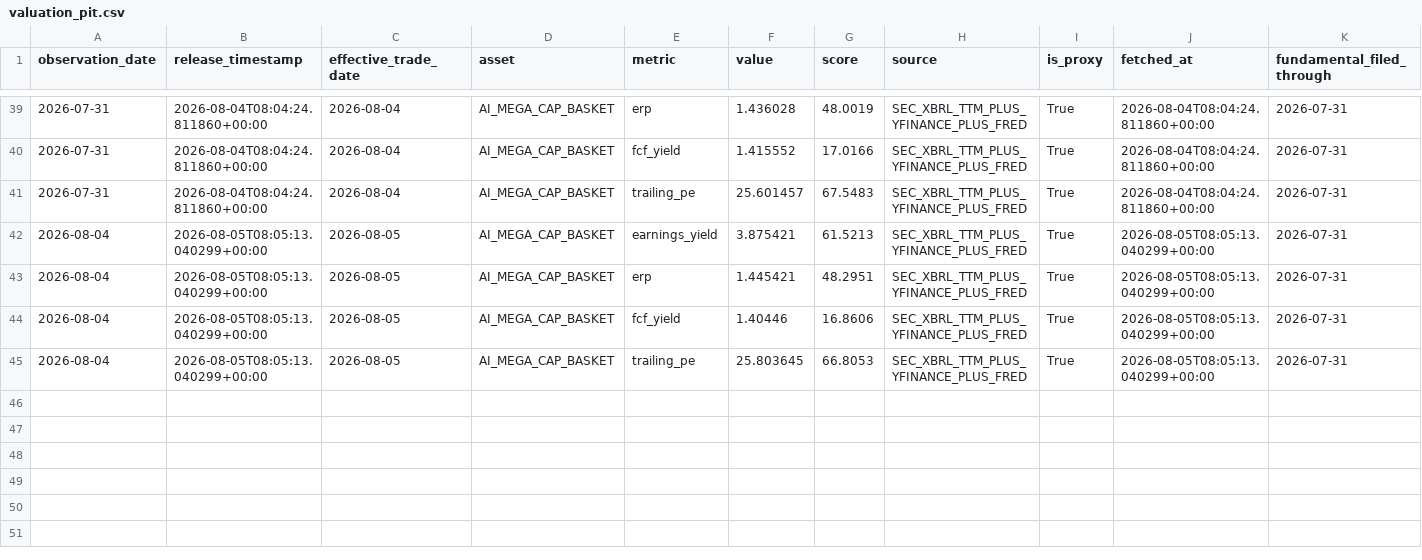
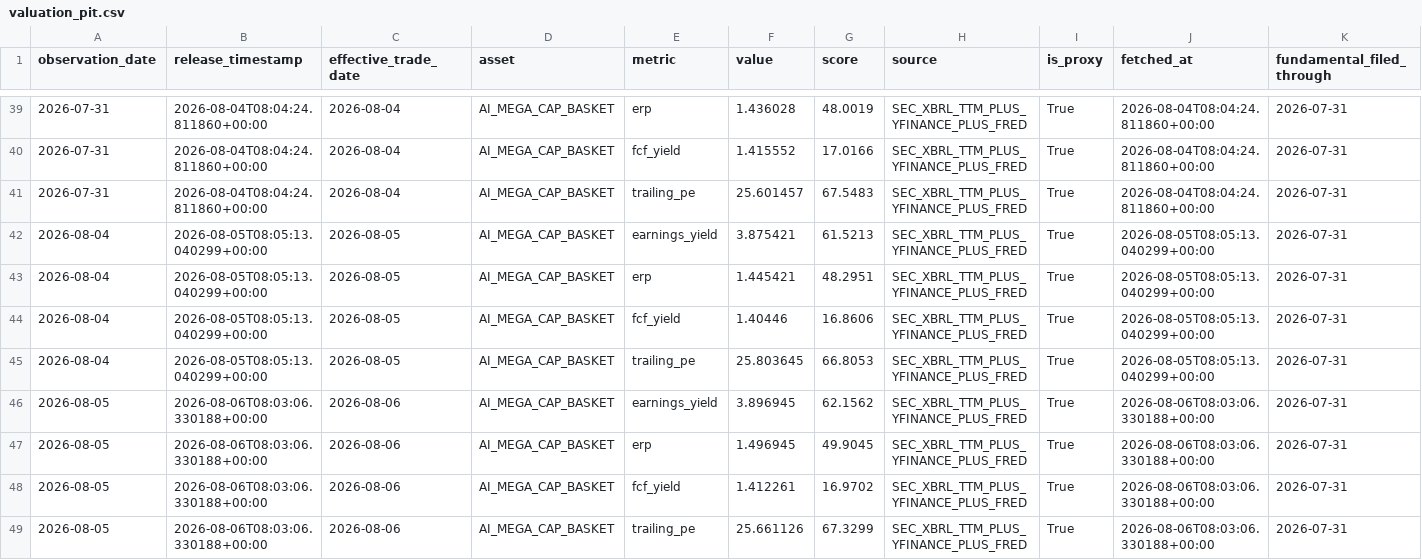
Before and after one commit to oldweng415-dev/investment-os, a CSV file: data/valuation_pit.csv, drawn as a sheet; only a part is shown, gaps mark what is left out; rows hold the shown columns only; the diff names each change by its address in the sheet, - before the commit and + after, or states it on an @@ line.

```diff
--- a/data/valuation_pit.csv
+++ b/data/valuation_pit.csv
+row 46: 2026-08-05 | 2026-08-06T08:03:06.330188+00:00 | 2026-08-06 | AI_MEGA_CAP_BASKET | earnings_yield | 3.896945 | 62.1562 | SEC_XBRL_TTM_PLUS_YFINANCE_PLUS_FRED | True | 2026-08-06T08:03:06.330188+00:00 | 2026-07-31
+row 47: 2026-08-05 | 2026-08-06T08:03:06.330188+00:00 | 2026-08-06 | AI_MEGA_CAP_BASKET | erp | 1.496945 | 49.9045 | SEC_XBRL_TTM_PLUS_YFINANCE_PLUS_FRED | True | 2026-08-06T08:03:06.330188+00:00 | 2026-07-31
+row 48: 2026-08-05 | 2026-08-06T08:03:06.330188+00:00 | 2026-08-06 | AI_MEGA_CAP_BASKET | fcf_yield | 1.412261 | 16.9702 | SEC_XBRL_TTM_PLUS_YFINANCE_PLUS_FRED | True | 2026-08-06T08:03:06.330188+00:00 | 2026-07-31
+row 49: 2026-08-05 | 2026-08-06T08:03:06.330188+00:00 | 2026-08-06 | AI_MEGA_CAP_BASKET | trailing_pe | 25.661126 | 67.3299 | SEC_XBRL_TTM_PLUS_YFINANCE_PLUS_FRED | True | 2026-08-06T08:03:06.330188+00:00 | 2026-07-31
```
Also changed, not shown: data/ai_cycle_pit.csv, data/positioning_pit.csv.
